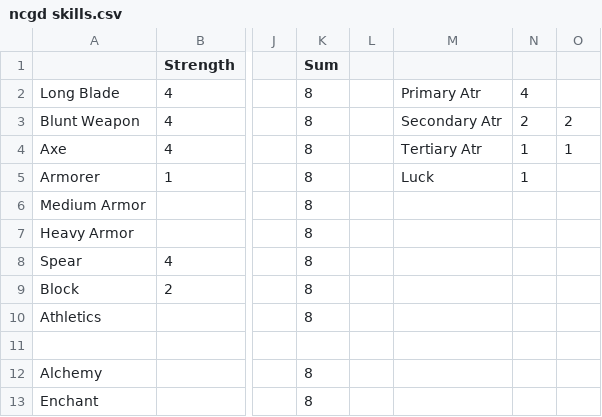
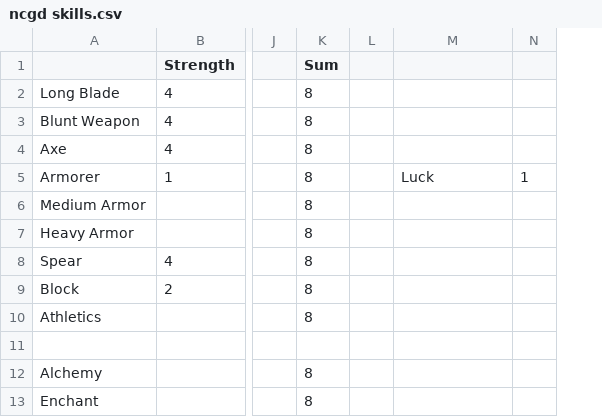
Before and after one commit to tannertechnology/test, a CSV file: ncgd skills.csv, drawn as a sheet; only a part is shown, gaps mark what is left out; removed rows and columns are numbered as before the commit, all else as after; the diff names each change by its address in the sheet, - before the commit and + after, or states it on an @@ line.

Commit message:
Update ncgd skills.csv

```diff
--- a/ncgd skills.csv
+++ b/ncgd skills.csv
-column N, rows 2-5: 4 | 2 | 1 | 1
-M2: Primary Atr
+M2: (empty)
-M3: Secondary Atr
+M3: (empty)
-N3: 2
+N3: (empty)
-M4: Tertiary Atr
+M4: (empty)
-N4: 1
+N4: (empty)
-N5: (empty)
+N5: 1
```
